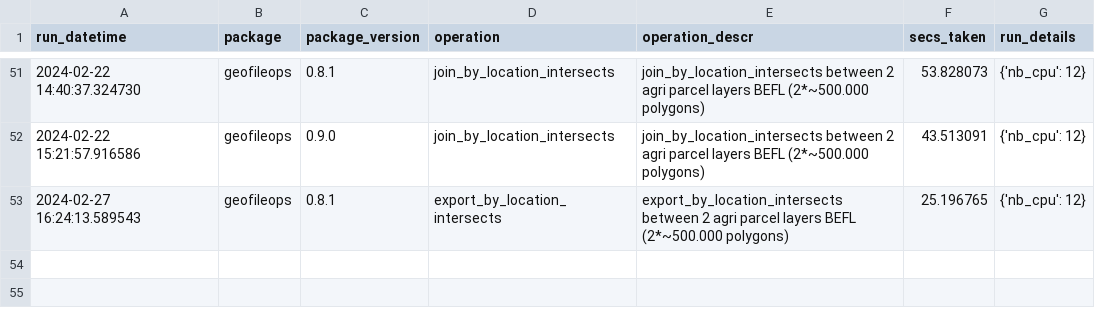
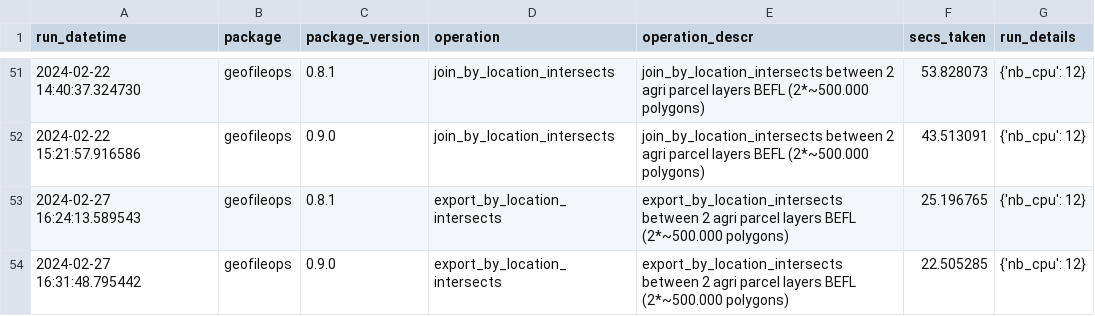
Before and after one commit to geofileops/geofileops, a CSV file: benchmark/results/benchmark_results.csv, drawn as a sheet; only a part is shown, gaps mark what is left out; the diff names each change by its address in the sheet, - before the commit and + after, or states it on an @@ line.

Commit message:
Add benchmark results

```diff
--- a/benchmark/results/benchmark_results.csv
+++ b/benchmark/results/benchmark_results.csv
+row 54: 2024-02-27 16:31:48.795442 | geofileops | 0.9.0 | export_by_location_intersects | export_by_location_intersects between 2 agri parcel layers BEFL (2*~500.000 polygons) | 22.505285 | {'nb_cpu': 12}
```
Also changed, not shown: 2 other files.
